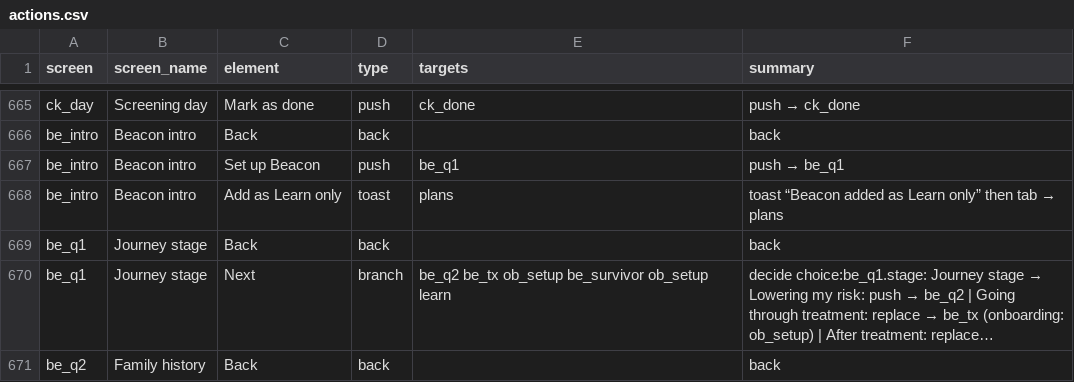
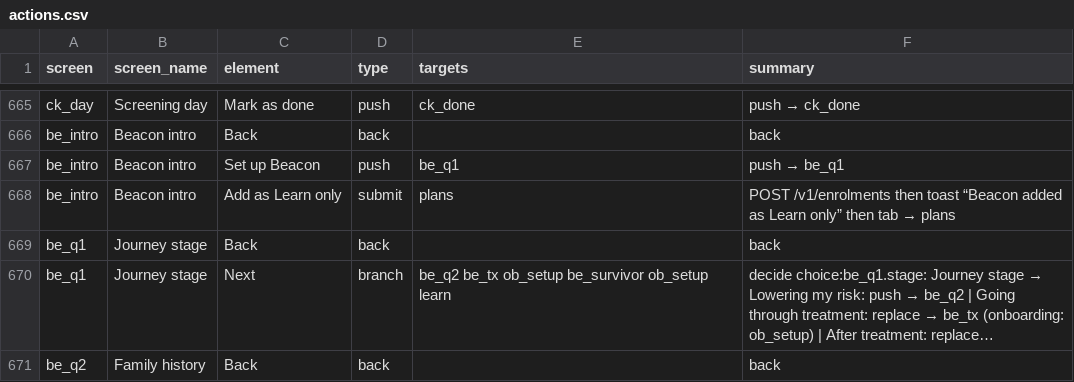
Before and after one commit to Tetherhealthgroup/Tether-Health, a CSV file: tether_ui/spec/actions.csv, drawn as a sheet; only a part is shown, gaps mark what is left out; long unchanged cells end in …; the diff covers the shown part only.

Commit message:
TH-1031f: "Add as Learn only" saves the programme
On the 11 programme intros, "Add as Learn only" showed "<programme> added
as Learn only" and opened Plans without saving anything. It now submits
POST /v1/enrolments first, which is never queued, and shows the same
message and opens Plans only after a successful save. A failed save shows
the general error and stays on the intro. The endpoint gets its entry in
the app's endpoint registry, and the approved-design registry records the
11 changed intros.

```diff
--- a/tether_ui/spec/actions.csv
+++ b/tether_ui/spec/actions.csv
@@ -667,3 +667,3 @@ be_intro,Beacon intro,Back,back,,back
 be_intro,Beacon intro,Set up Beacon,push,be_q1,push → be_q1
-be_intro,Beacon intro,Add as Learn only,toast,plans,toast “Beacon added as Learn only” then tab → plans
+be_intro,Beacon intro,Add as Learn only,submit,plans,POST /v1/enrolments then toast “Beacon added as Learn only” then tab → plans
 be_q1,Journey stage,Back,back,,back
```
Also changed, not shown: 20 edited cells elsewhere in this file, 51 other files.
